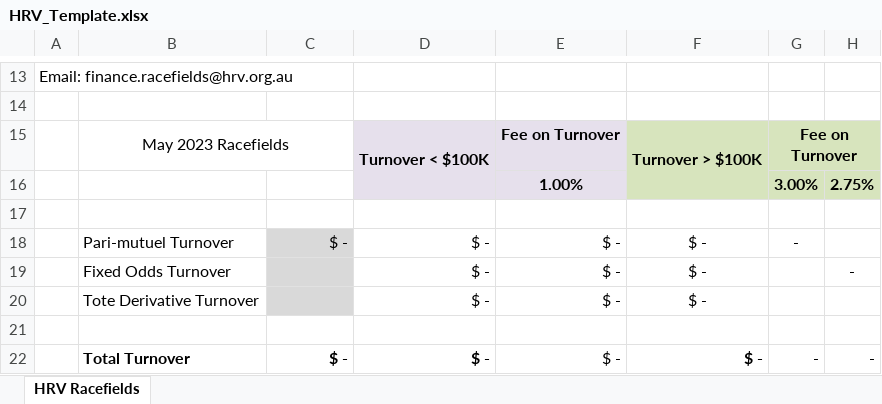
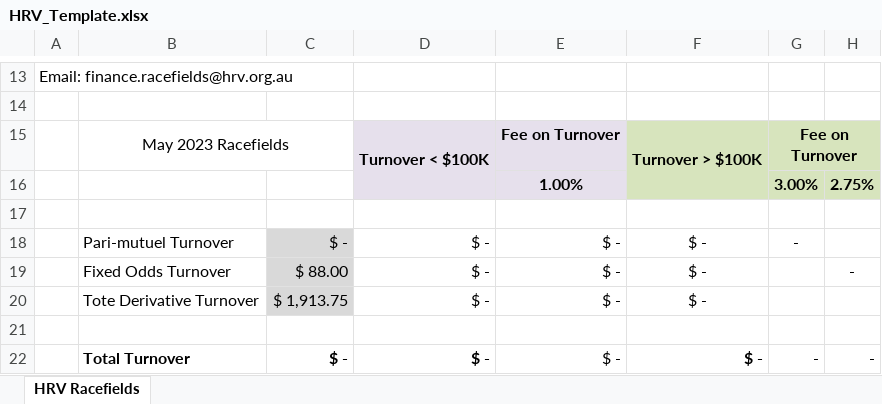
Before and after one commit to NF-D00M/ReportKisser, an Excel workbook: src/main/resources/ProviderFiles/HRV/HRV_Template.xlsx, sheet HRV Racefields, drawn as a sheet; only a part is shown, gaps mark what is left out; values as stored, in another font and other column widths than the file's, no borders; the diff names each change by its address in the sheet, - before the commit and + after, or states it on an @@ line.

```diff
--- a/src/main/resources/ProviderFiles/HRV/HRV_Template.xlsx (sheet HRV Racefields)
+++ b/src/main/resources/ProviderFiles/HRV/HRV_Template.xlsx (sheet HRV Racefields)
-C19: (empty)
+C19: $ 88.00
-C20: (empty)
+C20: $ 1,913.75
```
Also changed, not shown: 2 other files.
